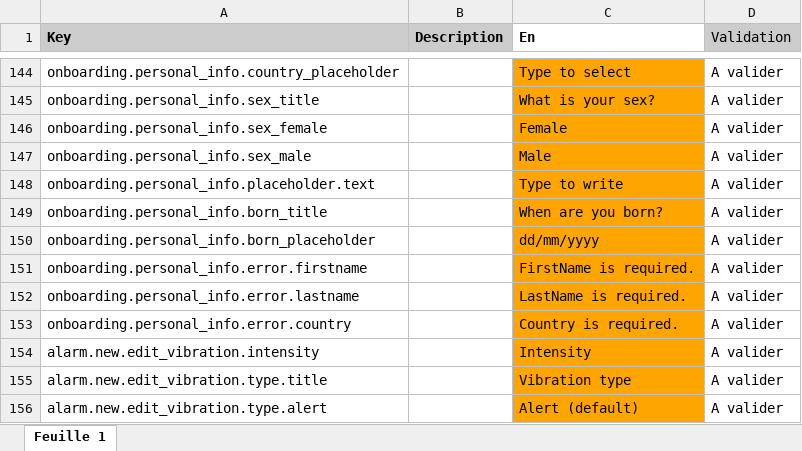
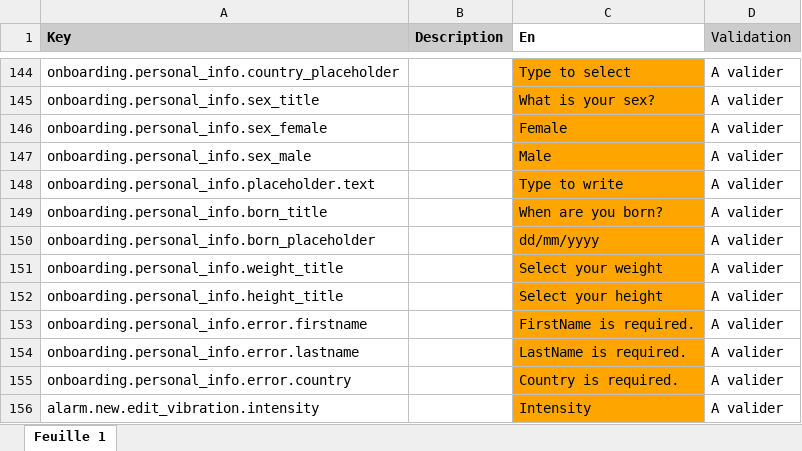
Before and after one commit to aichannode/circular-ring, an Excel workbook: wording.xlsx, sheet Feuille 1, drawn as a sheet; only a part is shown, gaps mark what is left out; the shorter side is filled out with more unchanged rows; values as stored, in another font and other column widths than the file's, no borders; charts and pictures not drawn; the diff names each change by its address in the sheet, - before the commit and + after, or states it on an @@ line.

```diff
--- a/wording.xlsx (sheet Feuille 1)
+++ b/wording.xlsx (sheet Feuille 1)
+row 151: onboarding.personal_info.weight_title |  | Select your weight | A valider
+row 152: onboarding.personal_info.height_title |  | Select your height | A valider
```
Also changed, not shown: 14 other files.
